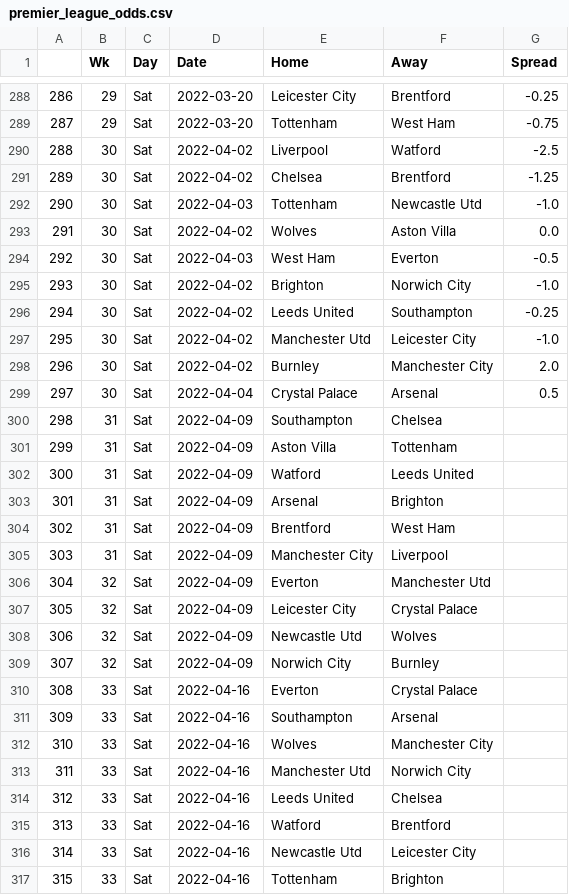
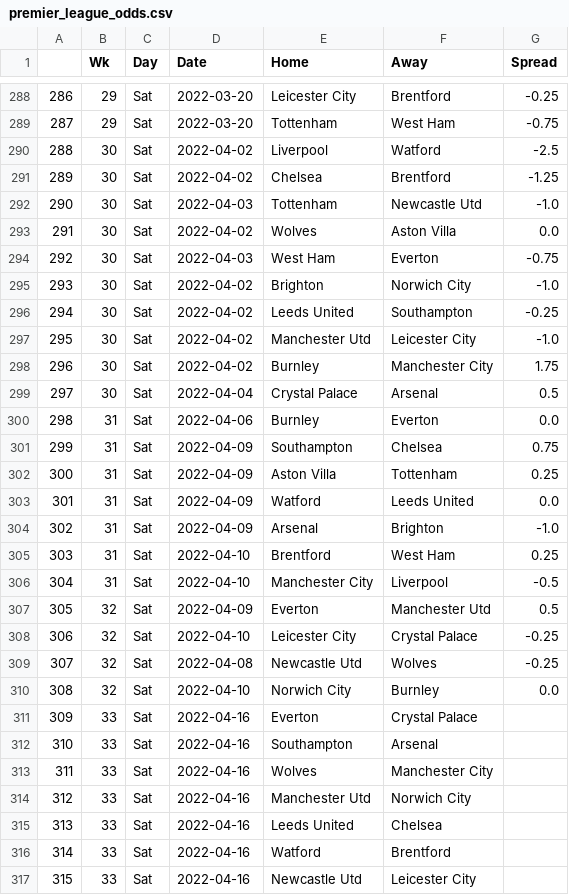
Before and after one commit to ZeNoonan/premier_league, a CSV file: premier_league_odds.csv, drawn as a sheet; only a part is shown, gaps mark what is left out; the shorter side is filled out with more unchanged rows; addresses are those after the commit; the diff names each change by its address in the sheet, - before the commit and + after, or states it on an @@ line.

Commit message:
update

```diff
--- a/premier_league_odds.csv
+++ b/premier_league_odds.csv
-G294 (Spread): -0.5
+G294 (Spread): -0.75
-G298 (Spread): 2.0
+G298 (Spread): 1.75
+row 300: 298 | 31 | Sat | 2022-04-06 | Burnley | Everton | 0.0
@@ column A renumbered from row 301 down @@
-G301 (Spread): (empty)
+G301 (Spread): 0.75
-G302 (Spread): (empty)
+G302 (Spread): 0.25
-G303 (Spread): (empty)
+G303 (Spread): 0.0
-G304 (Spread): (empty)
+G304 (Spread): -1.0
-D305:D306 (Date): 2022-04-09
+D305:D306 (Date): 2022-04-10
-G305 (Spread): (empty)
+G305 (Spread): 0.25
-G306 (Spread): (empty)
+G306 (Spread): -0.5
-G307 (Spread): (empty)
+G307 (Spread): 0.5
-D308 (Date): 2022-04-09
+D308 (Date): 2022-04-10
-G308:G309 (Spread): (empty)
+G308:G309 (Spread): -0.25
-D309 (Date): 2022-04-09
+D309 (Date): 2022-04-08
-D310 (Date): 2022-04-09
+D310 (Date): 2022-04-10
-G310 (Spread): (empty)
+G310 (Spread): 0.0
```
